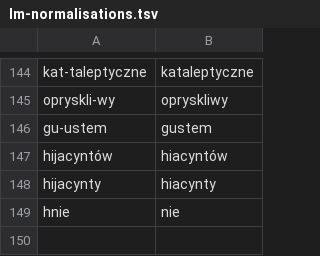
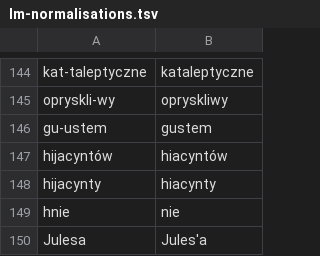
Before and after one commit to jimregan/wolnelektury-speech-corpus, a TSV file: lm-normalisations.tsv, drawn as a sheet; only a part is shown, gaps mark what is left out; the diff names each change by its address in the sheet, - before the commit and + after, or states it on an @@ line.

```diff
--- a/lm-normalisations.tsv
+++ b/lm-normalisations.tsv
+row 150: Julesa | Jules'a
```
Also changed, not shown: pron-data/filter-effect.tsv, pron-data/pronounce-as.tsv, 1 other file.
